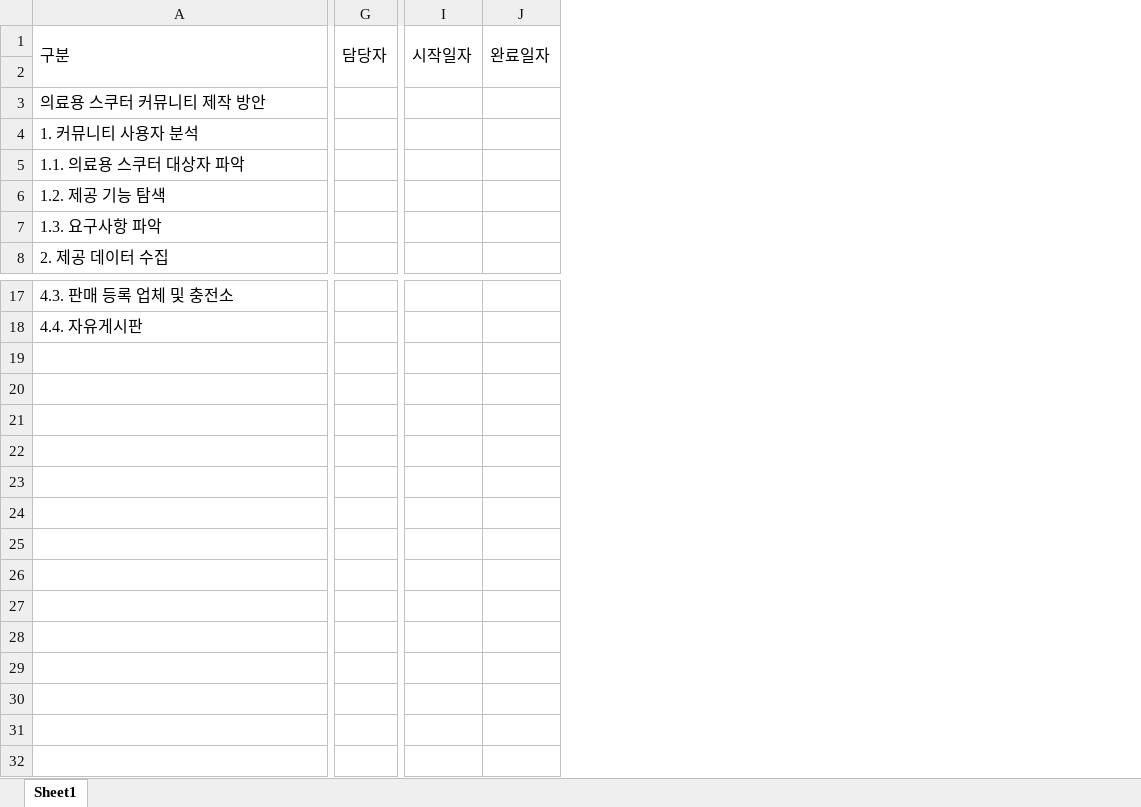
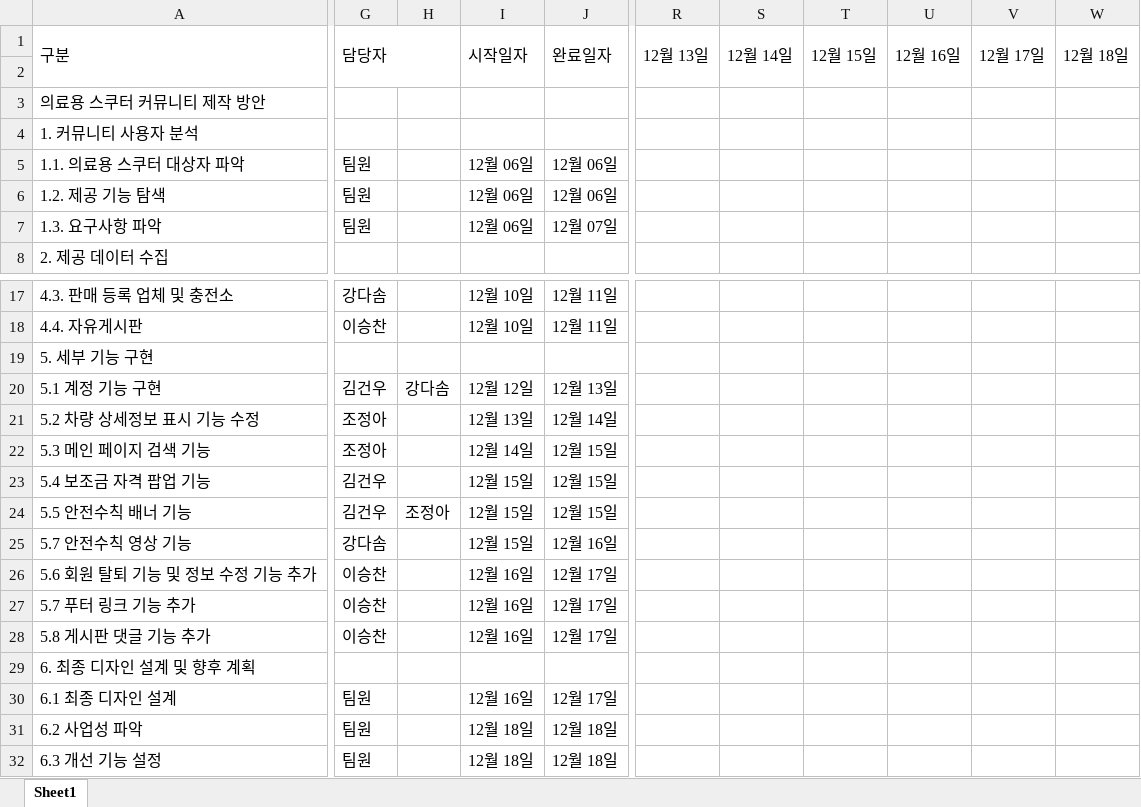
Before and after one commit to sosomm20141212/silver-car-community, an Excel workbook: _documents/1조간트차트.xlsx, sheet Sheet1, drawn as a sheet; only a part is shown, gaps mark what is left out; values as stored, in another font and other column widths than the file's, no cell formats; removed rows and columns are numbered as before the commit, all else as after; rows hold the shown columns only; the diff covers the shown part only; the diff names each change by its address in the sheet, - before the commit and + after, or states it on an @@ line.

Commit message:
간트차트 최종 수정

```diff
--- a/_documents/1조간트차트.xlsx (sheet Sheet1)
+++ b/_documents/1조간트차트.xlsx (sheet Sheet1)
-column G, row 1: 담당자
-column I, row 1: 시작일자
-column J, row 1: 완료일자
+column G, rows 1-7: 담당자 |  |  |  | 팀원 | 팀원 | 팀원; rows 17-18: 강다솜 | 이승찬
+column H, empty
+column I, rows 1-7: 시작일자 |  |  |  | 12월 06일 | 12월 06일 | 12월 06일; rows 17-18: 12월 10일 | 12월 10일
+column J, rows 1-7: 완료일자 |  |  |  | 12월 06일 | 12월 06일 | 12월 07일; rows 17-18: 12월 11일 | 12월 11일
+column R, row 1: 12월 13일
+column S, row 1: 12월 14일
+column T, row 1: 12월 15일
+column U, row 1: 12월 16일
+column V, row 1: 12월 17일
+column W, row 1: 12월 18일
+row 19: 5. 세부 기능 구현
+row 20: 5.1 계정 기능 구현 | 김건우 | 강다솜 | 12월 12일 | 12월 13일
+row 21: 5.2 차량 상세정보 표시 기능 수정 | 조정아 |  | 12월 13일 | 12월 14일
+row 22: 5.3 메인 페이지 검색 기능 | 조정아 |  | 12월 14일 | 12월 15일
+row 23: 5.4 보조금 자격 팝업 기능 | 김건우 |  | 12월 15일 | 12월 15일
+row 24: 5.5 안전수칙 배너 기능 | 김건우 | 조정아 | 12월 15일 | 12월 15일
+row 25: 5.7 안전수칙 영상 기능 | 강다솜 |  | 12월 15일 | 12월 16일
+row 26: 5.6 회원 탈퇴 기능 및 정보 수정 기능 추가 | 이승찬 |  | 12월 16일 | 12월 17일
+row 27: 5.7 푸터 링크 기능 추가 | 이승찬 |  | 12월 16일 | 12월 17일
+row 28: 5.8 게시판 댓글 기능 추가 | 이승찬 |  | 12월 16일 | 12월 17일
+row 29: 6. 최종 디자인 설계 및 향후 계획
+row 30: 6.1 최종 디자인 설계 | 팀원 |  | 12월 16일 | 12월 17일
+row 31: 6.2 사업성 파악 | 팀원 |  | 12월 18일 | 12월 18일
+row 32: 6.3 개선 기능 설정 | 팀원 |  | 12월 18일 | 12월 18일
```
Also changed, not shown: 1 removed column elsewhere in this sheet, cell formats.
